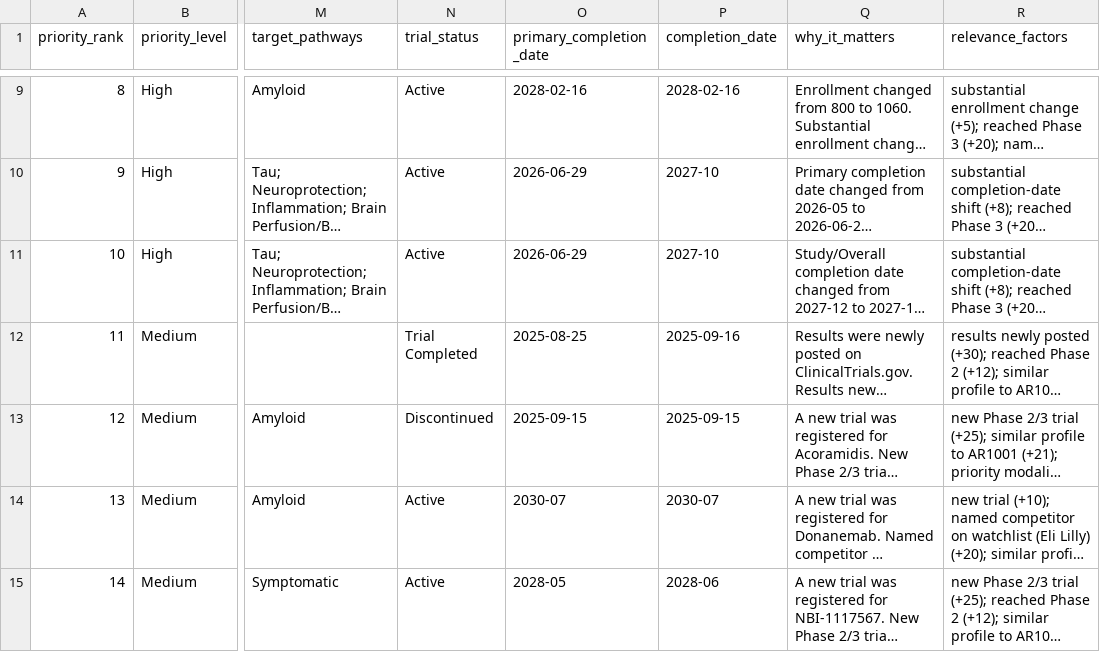
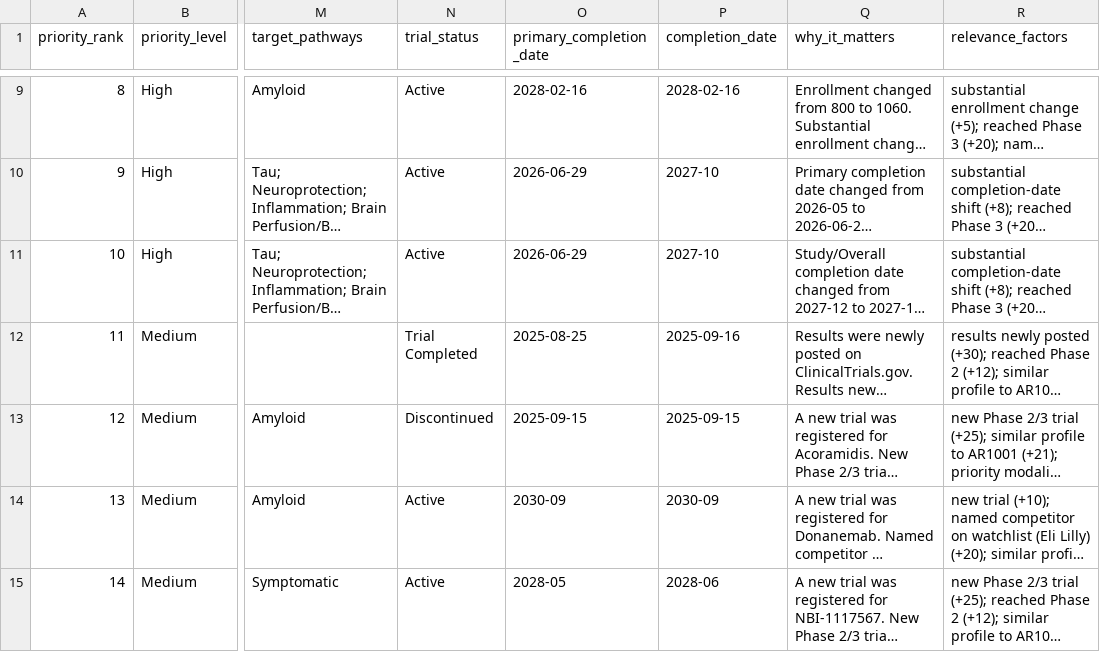
Before and after one commit to juniparkk/AriBio-Clinical-Trial-Pipeline, a CSV file: outputs/competitive_attention.csv, drawn as a sheet; only a part is shown, gaps mark what is left out; long unchanged cells end in …; the diff covers the shown part only; the diff names each change by its address in the sheet, - before the commit and + after, or states it on an @@ line.

```diff
--- a/outputs/competitive_attention.csv
+++ b/outputs/competitive_attention.csv
-O14 (primary_completion_date): 2030-07
+O14 (primary_completion_date): 2030-09
-P14 (completion_date): 2030-07
+P14 (completion_date): 2030-09
```
Also changed, not shown: 2 added rows and row numbers in column A elsewhere in this file, outputs/classification_gap_audit.csv, outputs/pipeline_changes.csv, 7 other files.
